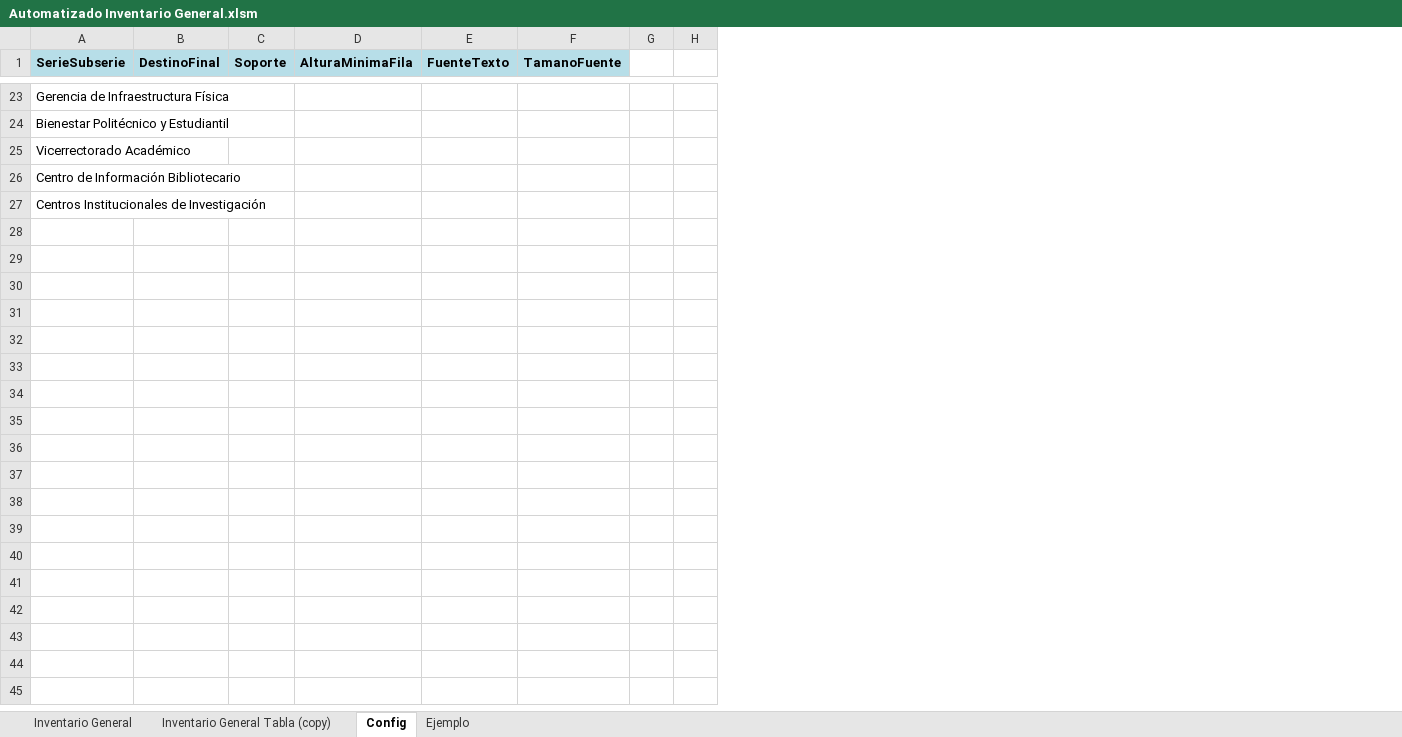
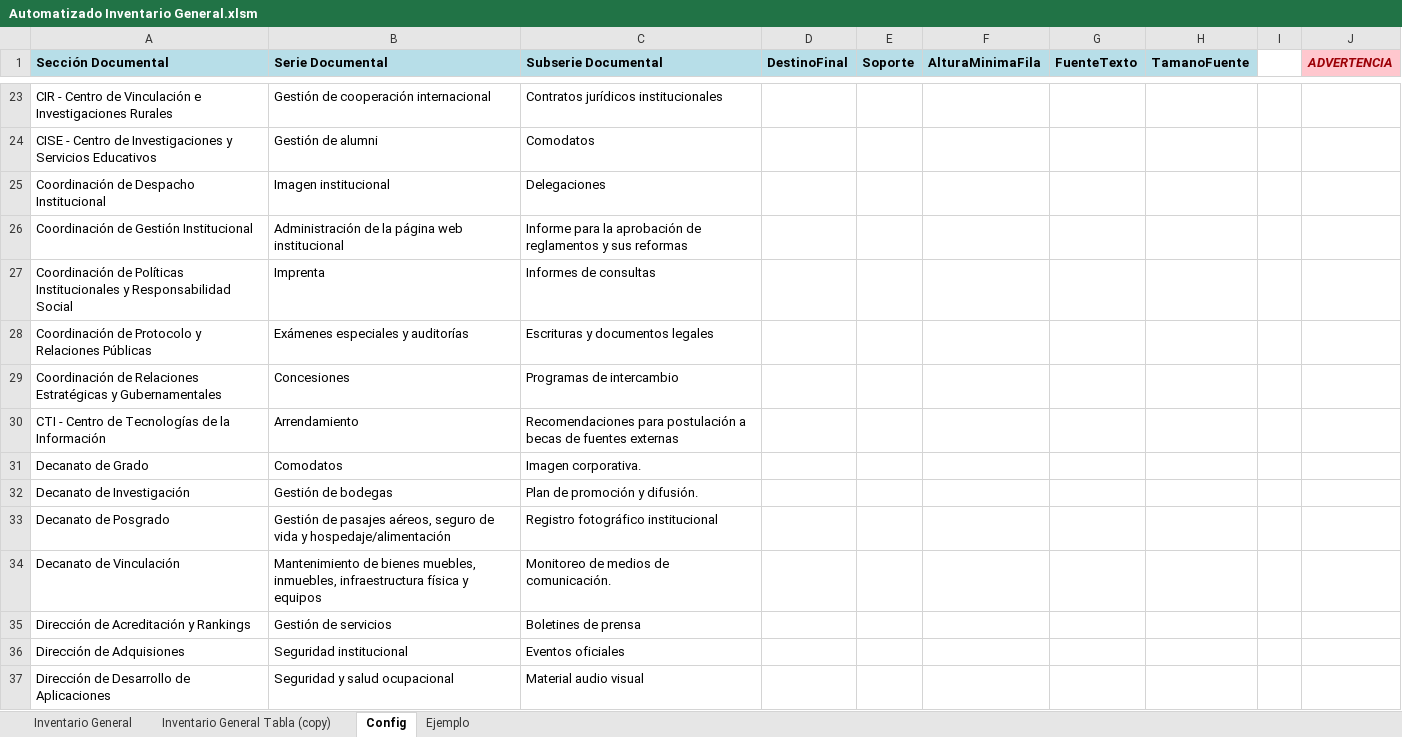
Before and after one commit to alan-am/VBA_automation, an Excel workbook: Automatizado Inventario General.xlsm, sheet Config, drawn as a sheet; only a part is shown, gaps mark what is left out; values as stored, in another font and other column widths than the file's, no borders; removed rows and columns are numbered as before the commit, all else as after; the diff covers the shown part only; the diff names each change by its address in the sheet, - before the commit and + after, or states it on an @@ line.

```diff
--- a/Automatizado Inventario General.xlsm (sheet Config)
+++ b/Automatizado Inventario General.xlsm (sheet Config)
-column A (SerieSubserie), rows 23-27: Gerencia de Infraestructura Física | Bienestar Politécnico y Estudiantil | Vicerrectorado Académico | Centro de Información Bibliotecario | Centros Institucionales de Investigación
+column A (Sección Documental), rows 23-27: CIR - Centro de Vinculación e Investigaciones Rurales | CISE - Centro de Investigaciones y Servicios Educativos | Coordinación de Despacho Institucional | Coordinación de Gestión Institucional | Coordinación de Políticas Institucionales y Responsabilidad Social
+column B (Serie Documental), rows 23-27: Gestión de cooperación internacional | Gestión de alumni | Imagen institucional | Administración de la página web institucional | Imprenta
+column C (Subserie Documental), rows 23-27: Contratos jurídicos institucionales | Comodatos | Delegaciones | Informe para la aprobación de reglamentos y sus reformas | Informes de consultas
-column H, empty
+column J (ADVERTENCIA), empty
+row 28: Coordinación de Protocolo y Relaciones Públicas | Exámenes especiales y auditorías | Escrituras y documentos legales
+row 29: Coordinación de Relaciones Estratégicas y Gubernamentales | Concesiones | Programas de intercambio
+row 30: CTI - Centro de Tecnologías de la Información | Arrendamiento | Recomendaciones para postulación a becas de fuentes externas
+row 31: Decanato de Grado | Comodatos | Imagen corporativa.
+row 32: Decanato de Investigación | Gestión de bodegas | Plan de promoción y difusión.
+row 33: Decanato de Posgrado | Gestión de pasajes aéreos, seguro de vida y hospedaje/alimentación | Registro fotográfico institucional
+row 34: Decanato de Vinculación | Mantenimiento de bienes muebles, inmuebles, infraestructura física y equipos | Monitoreo de medios de comunicación.
+row 35: Dirección de Acreditación y Rankings | Gestión de servicios | Boletines de prensa
+row 36: Dirección de Adquisiones | Seguridad institucional | Eventos oficiales
+row 37: Dirección de Desarrollo de Aplicaciones | Seguridad y salud ocupacional | Material audio visual
```
Also changed, not shown: 203 added rows and cell formats elsewhere in this sheet, sheet Inventario General, charts or pictures, 3 other files.
